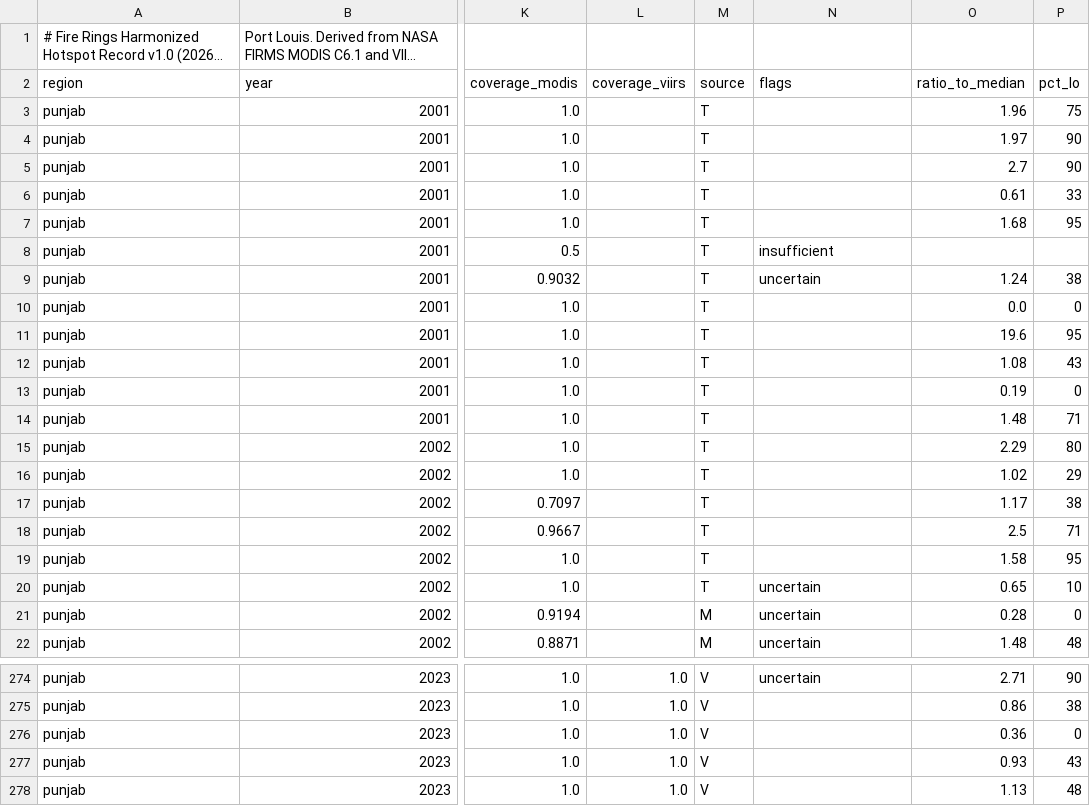
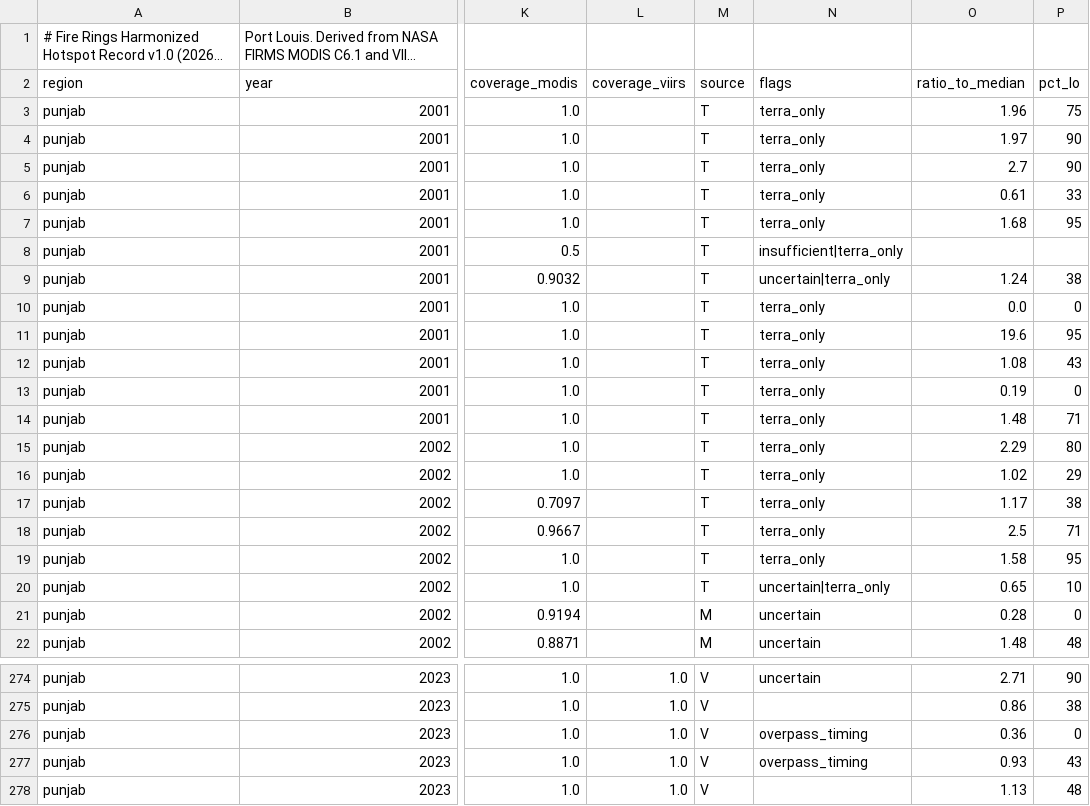
Before and after one commit to Muru265/fire-rings, a CSV file: web/public/data/v1/dataset/harmonized_monthly_regions_v1.csv, drawn as a sheet; only a part is shown, gaps mark what is left out; long unchanged cells end in …; the diff covers the shown part only; the diff names each change by its address in the sheet, - before the commit and + after, or states it on an @@ line.

```diff
--- a/web/public/data/v1/dataset/harmonized_monthly_regions_v1.csv
+++ b/web/public/data/v1/dataset/harmonized_monthly_regions_v1.csv
-N3:N7 (flags): (empty)
+N3:N7 (flags): terra_only
-N8 (flags): insufficient
+N8 (flags): insufficient|terra_only
-N9 (flags): uncertain
+N9 (flags): uncertain|terra_only
-N10:N19 (flags): (empty)
+N10:N19 (flags): terra_only
-N20 (flags): uncertain
+N20 (flags): uncertain|terra_only
-N276:N277 (flags): (empty)
+N276:N277 (flags): overpass_timing
```
Also changed, not shown: 62 edited cells elsewhere in this file, 27 other files.
